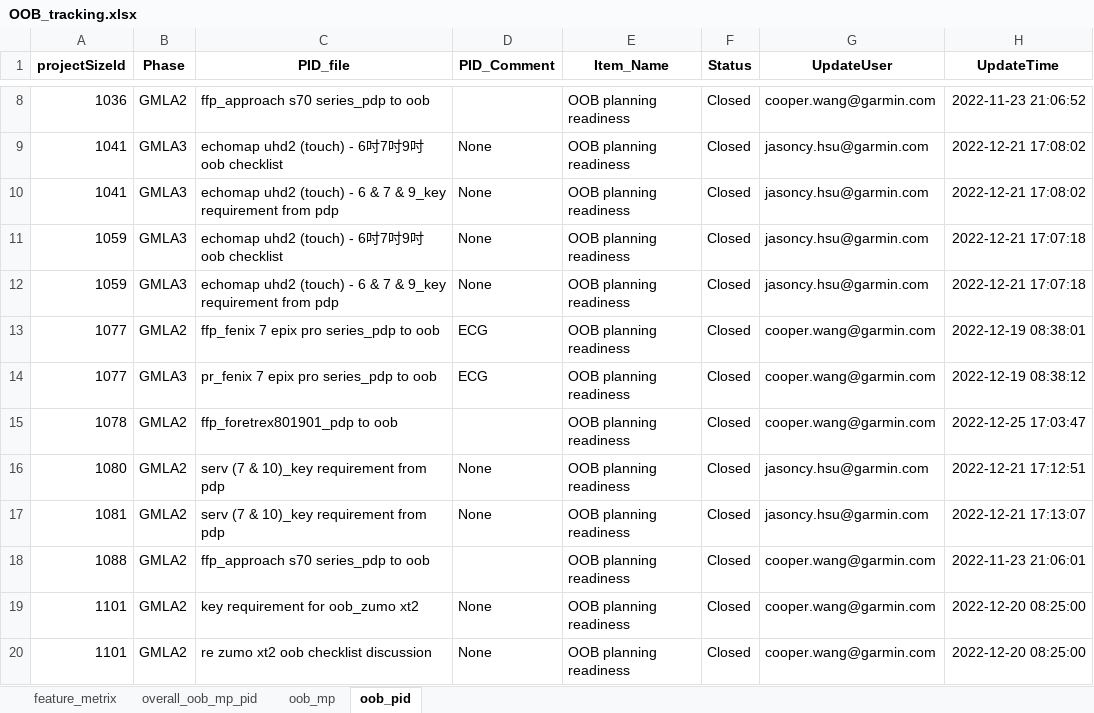
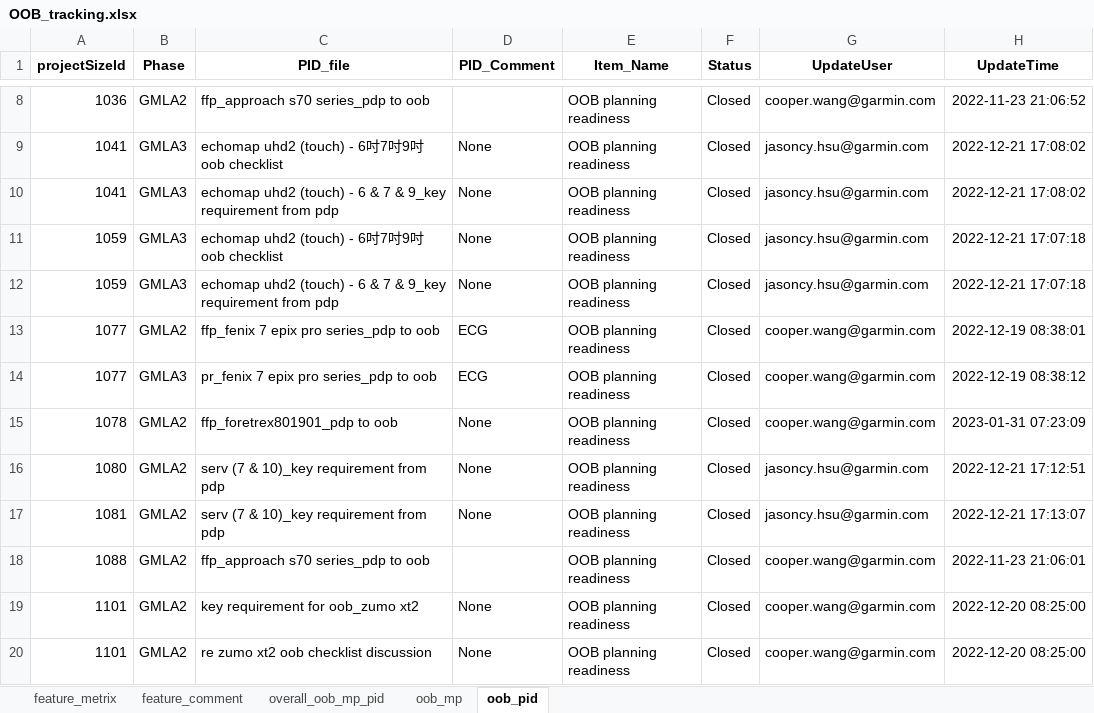
Before and after one commit to CPWRF/Projects, an Excel workbook: Projects tracking/OOB/OOB_tracking.xlsx, sheet oob_pid, drawn as a sheet; only a part is shown, gaps mark what is left out; values as stored, in another font and other column widths than the file's, no borders; the diff names each change by its address in the sheet, - before the commit and + after, or states it on an @@ line.

```diff
--- a/Projects tracking/OOB/OOB_tracking.xlsx (sheet oob_pid)
+++ b/Projects tracking/OOB/OOB_tracking.xlsx (sheet oob_pid)
+sheet tab: feature_comment
-D15 (PID_Comment): (empty)
+D15 (PID_Comment): None
-H15 (UpdateTime): 2022-12-25 17:03:47
+H15 (UpdateTime): 2023-01-31 07:23:09
```
Also changed, not shown: sheet oob_mp, sheet overall_oob_mp_pid, sheet feature_metrix, 1 other file.
